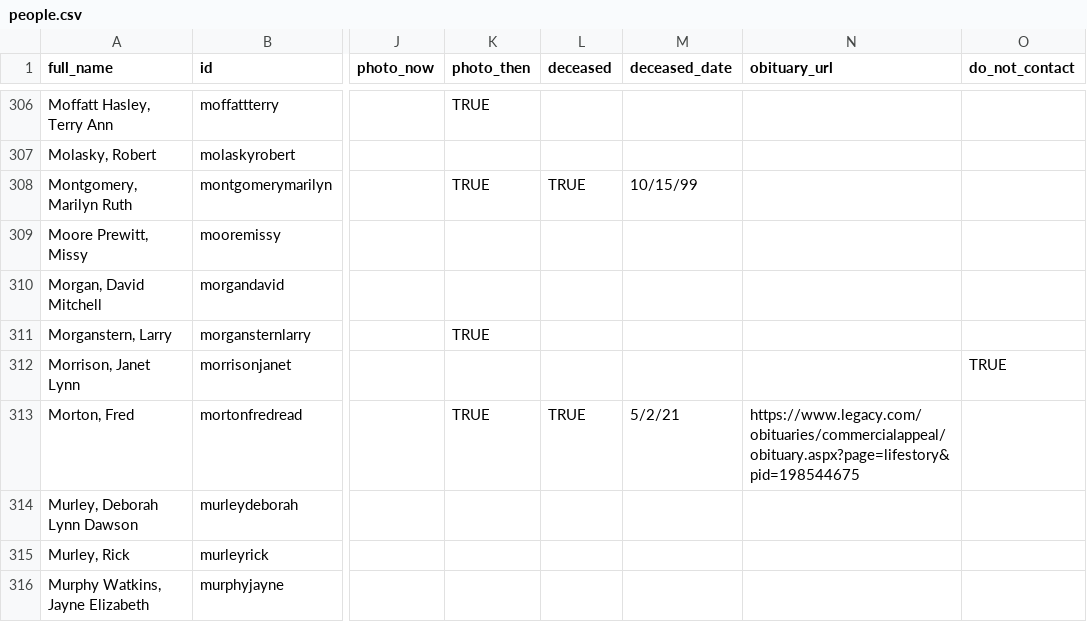
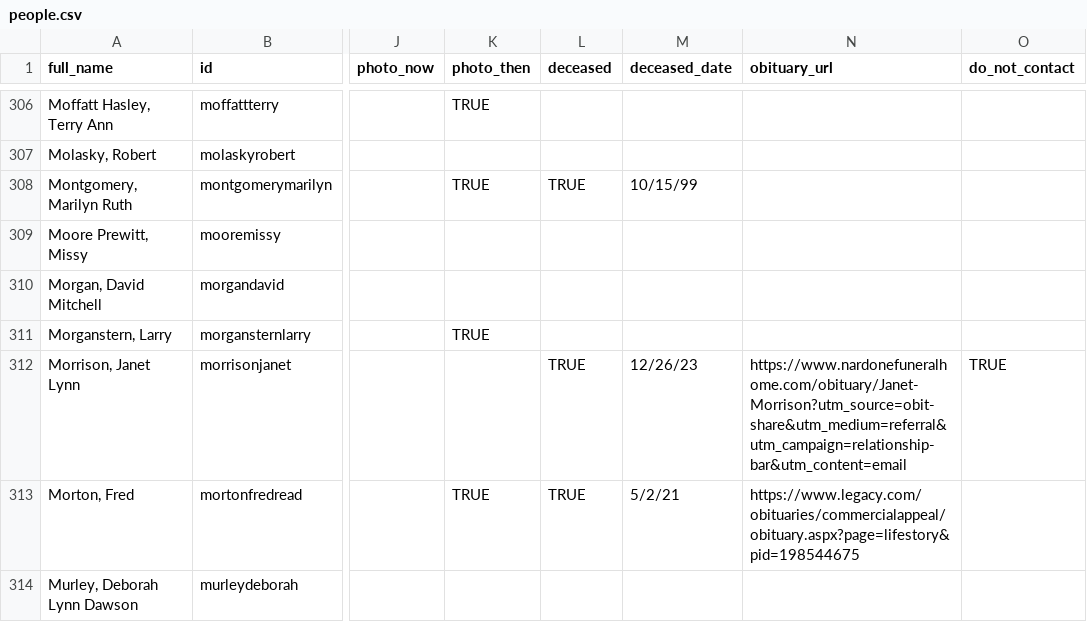
Before and after one commit to johnmparkinson/whs70, a CSV file: src/data/people.csv, drawn as a sheet; only a part is shown, gaps mark what is left out; the shorter side is filled out with more unchanged rows; the diff names each change by its address in the sheet, - before the commit and + after, or states it on an @@ line.

Commit message:
janet morrison

```diff
--- a/src/data/people.csv
+++ b/src/data/people.csv
-L312 (deceased): (empty)
+L312 (deceased): TRUE
-M312 (deceased_date): (empty)
+M312 (deceased_date): 12/26/23
-N312 (obituary_url): (empty)
+N312 (obituary_url): https://www.nardonefuneralhome.com/obituary/Janet-Morrison?utm_source=obit-share&utm_medium=referral&utm_campaign=relationship-bar&utm_content=email
```
